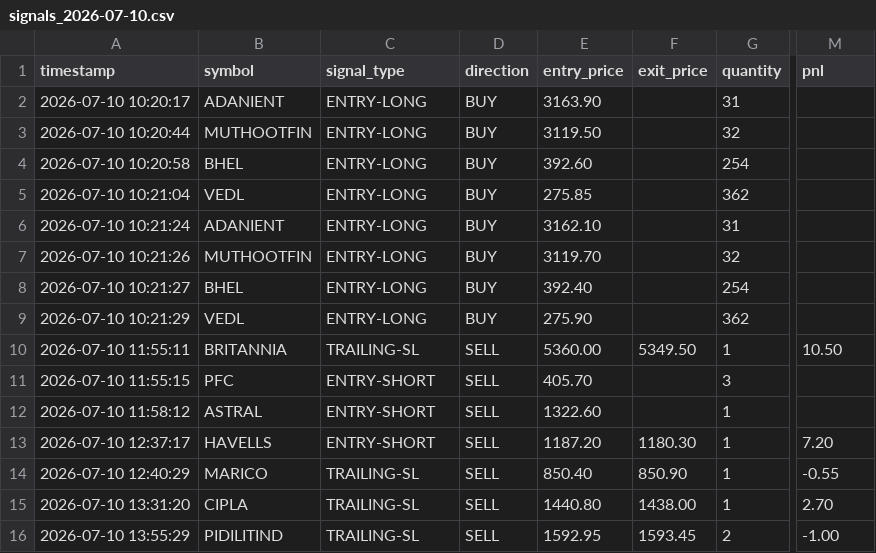
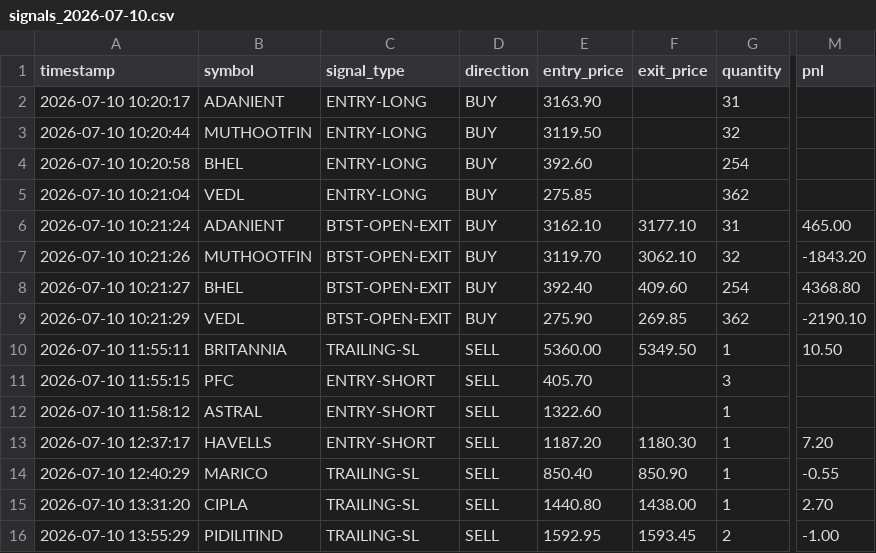
Before and after one commit to choudharyamit26/deepseek-tradingbot, a CSV file: trading_logs/signals_2026-07-10.csv, drawn as a sheet; only a part is shown, gaps mark what is left out; the diff names each change by its address in the sheet, - before the commit and + after, or states it on an @@ line.

Commit message:
Added trading logs

```diff
--- a/trading_logs/signals_2026-07-10.csv
+++ b/trading_logs/signals_2026-07-10.csv
-C6:C9 (signal_type): ENTRY-LONG
+C6:C9 (signal_type): BTST-OPEN-EXIT
-F6 (exit_price): (empty)
+F6 (exit_price): 3177.10
-M6 (pnl): (empty)
+M6 (pnl): 465.00
-F7 (exit_price): (empty)
+F7 (exit_price): 3062.10
-M7 (pnl): (empty)
+M7 (pnl): -1843.20
-F8 (exit_price): (empty)
+F8 (exit_price): 409.60
-M8 (pnl): (empty)
+M8 (pnl): 4368.80
-F9 (exit_price): (empty)
+F9 (exit_price): 269.85
-M9 (pnl): (empty)
+M9 (pnl): -2190.10
```
Also changed, not shown: 4 other files.
